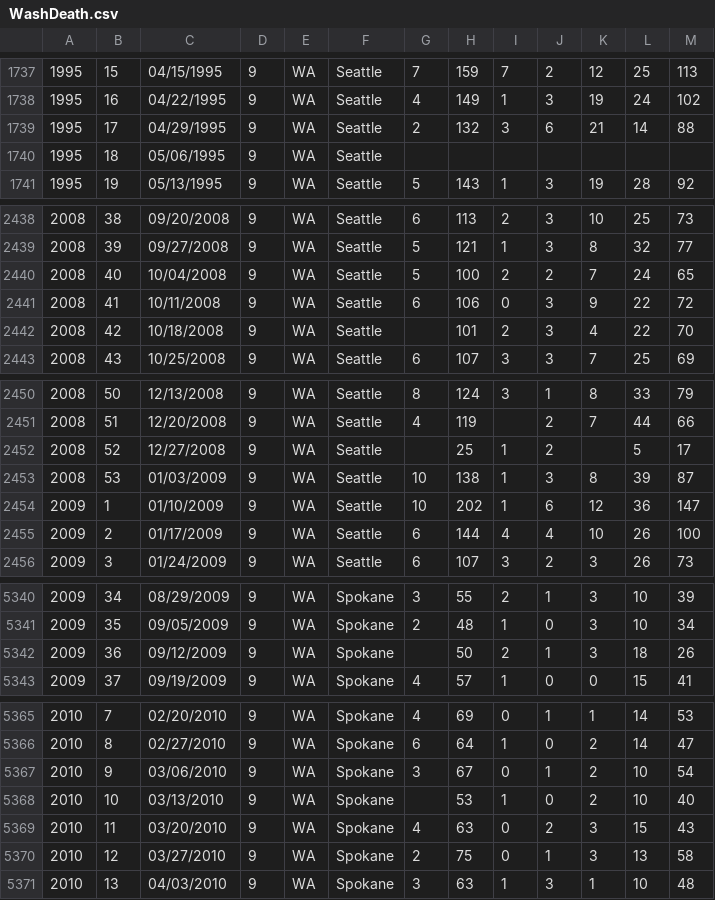
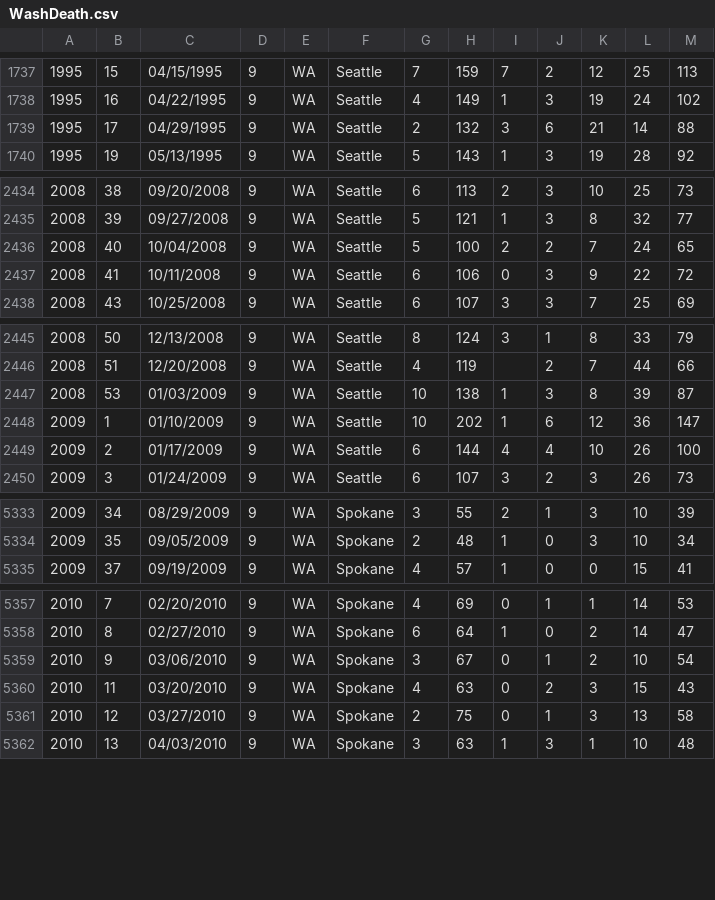
Before and after one commit to TCSS598-Algorithm/sorting, a CSV file: src/WashDeath.csv, drawn as a sheet; only a part is shown, gaps mark what is left out; the diff covers the shown part only; the diff names each change by its address in the sheet, - before the commit and + after, or states it on an @@ line.

Commit message:
removed lines which had empty data in flu deaths and total deaths column

```diff
--- a/src/WashDeath.csv
+++ b/src/WashDeath.csv
-row 1740: 1995 | 18 | 05/06/1995 | 9 | WA | Seattle
-row 2442: 2008 | 42 | 10/18/2008 | 9 | WA | Seattle |  | 101 | 2 | 3 | 4 | 22 | 70
-row 2452: 2008 | 52 | 12/27/2008 | 9 | WA | Seattle |  | 25 | 1 | 2 |  | 5 | 17
-row 5342: 2009 | 36 | 09/12/2009 | 9 | WA | Spokane |  | 50 | 2 | 1 | 3 | 18 | 26
-row 5368: 2010 | 10 | 03/13/2010 | 9 | WA | Spokane |  | 53 | 1 | 0 | 2 | 10 | 40
```
Also changed, not shown: 4 removed rows elsewhere in this file, 1 other file.
